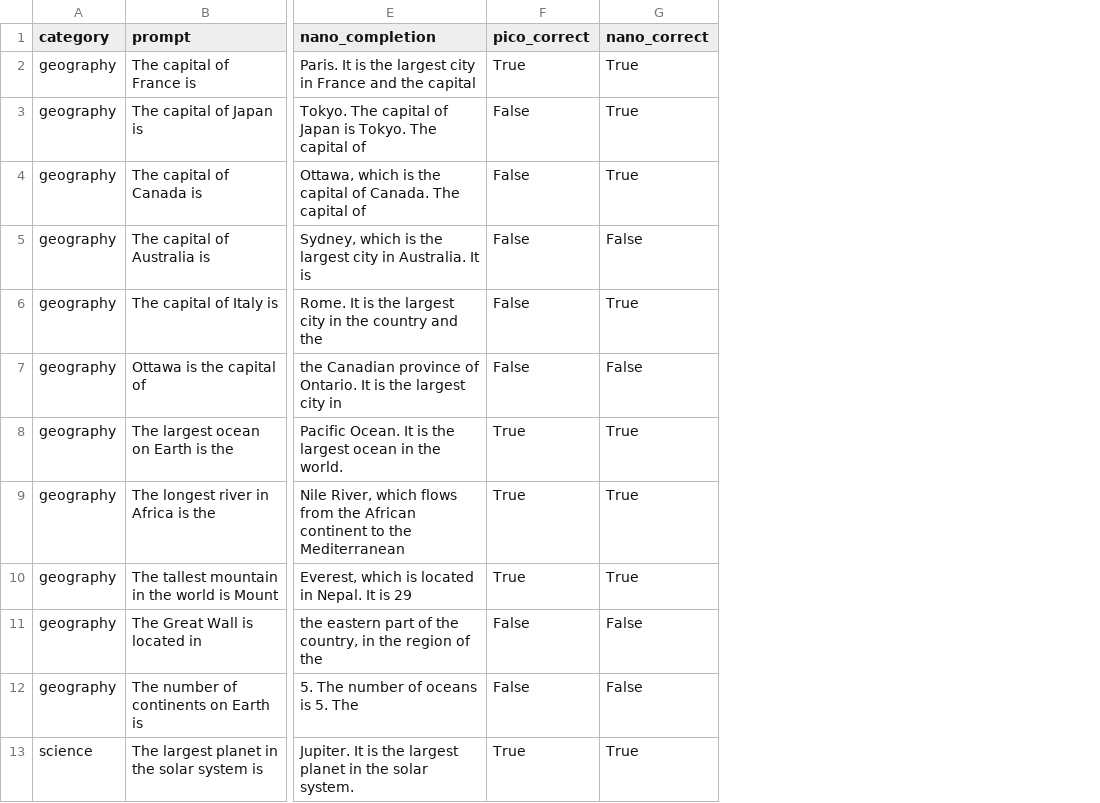
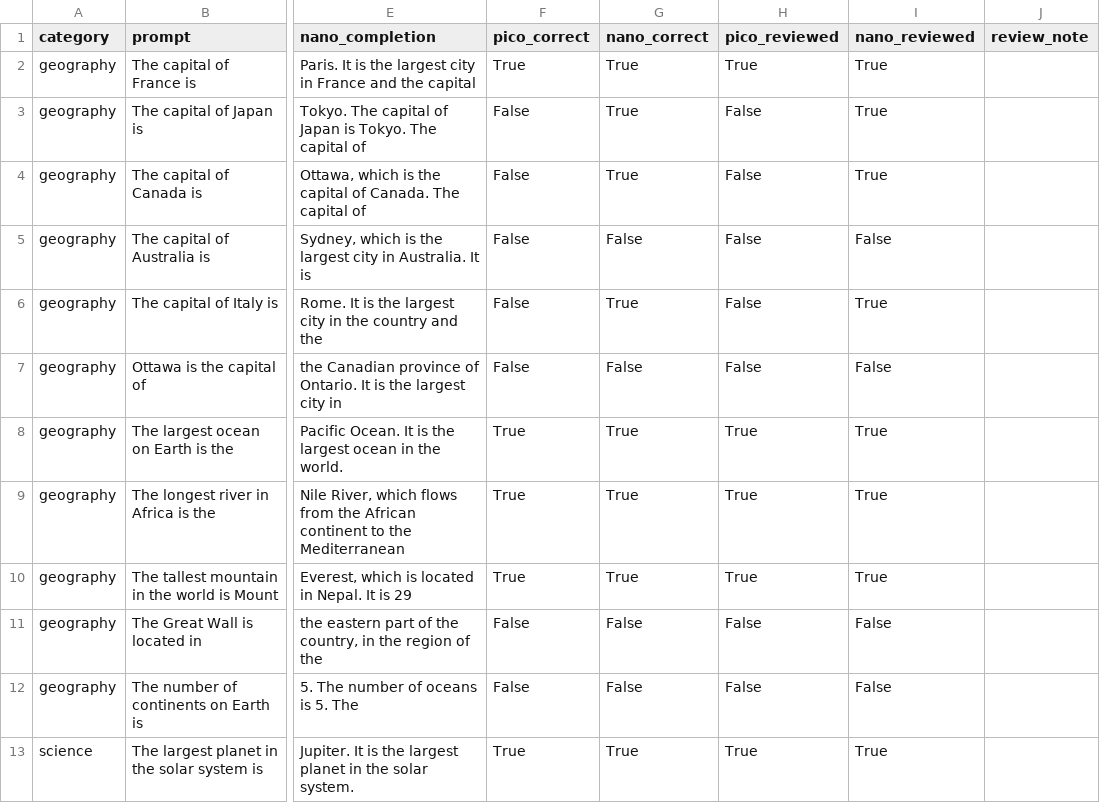
Before and after one commit to Vraj2004/nanochat-490, a CSV file: a3/results/part5/emergent_results.csv, drawn as a sheet; only a part is shown, gaps mark what is left out; the diff names each change by its address in the sheet, - before the commit and + after, or states it on an @@ line.

```diff
--- a/a3/results/part5/emergent_results.csv
+++ b/a3/results/part5/emergent_results.csv
+column H (pico_reviewed), rows 2-13: True | False | False | False | False | False | True | True | True | False | False | True
+column I (nano_reviewed), rows 2-13: True | True | True | False | True | False | True | True | True | False | False | True
+column J (review_note), empty
```
Also changed, not shown: 6 other files.
